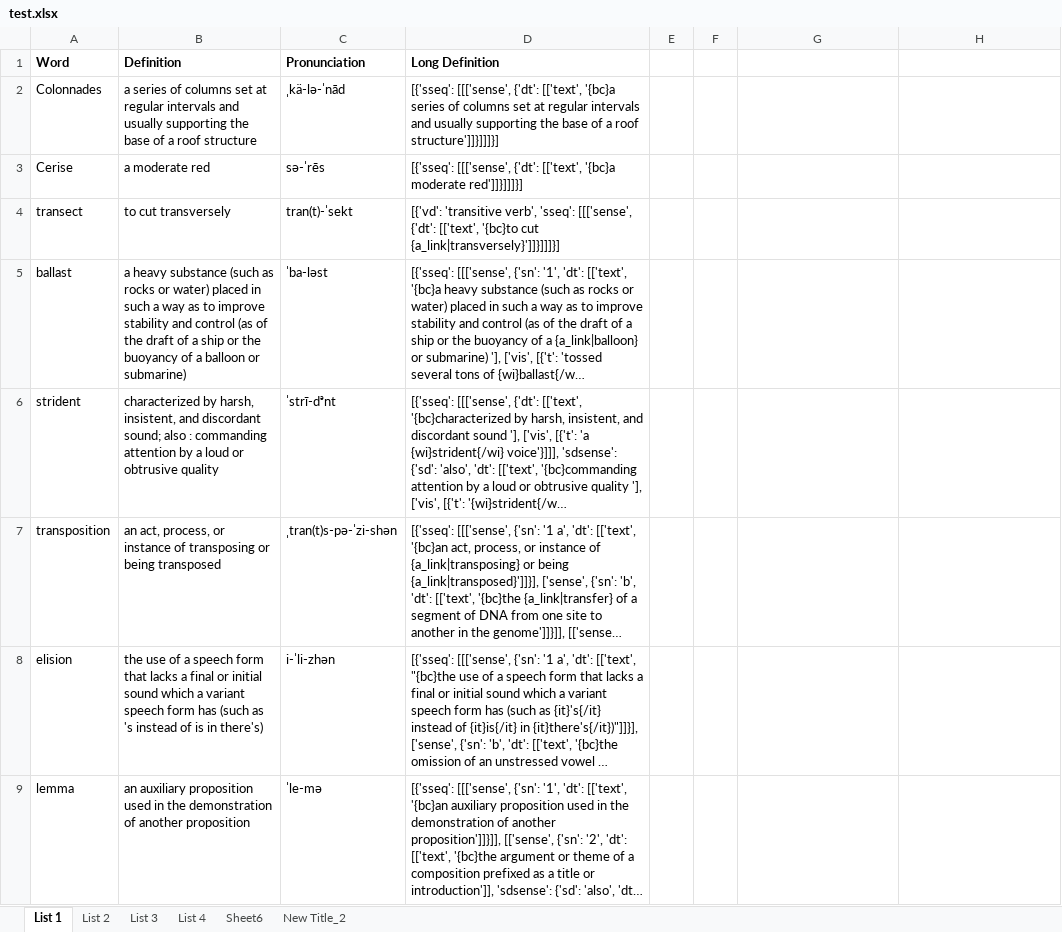
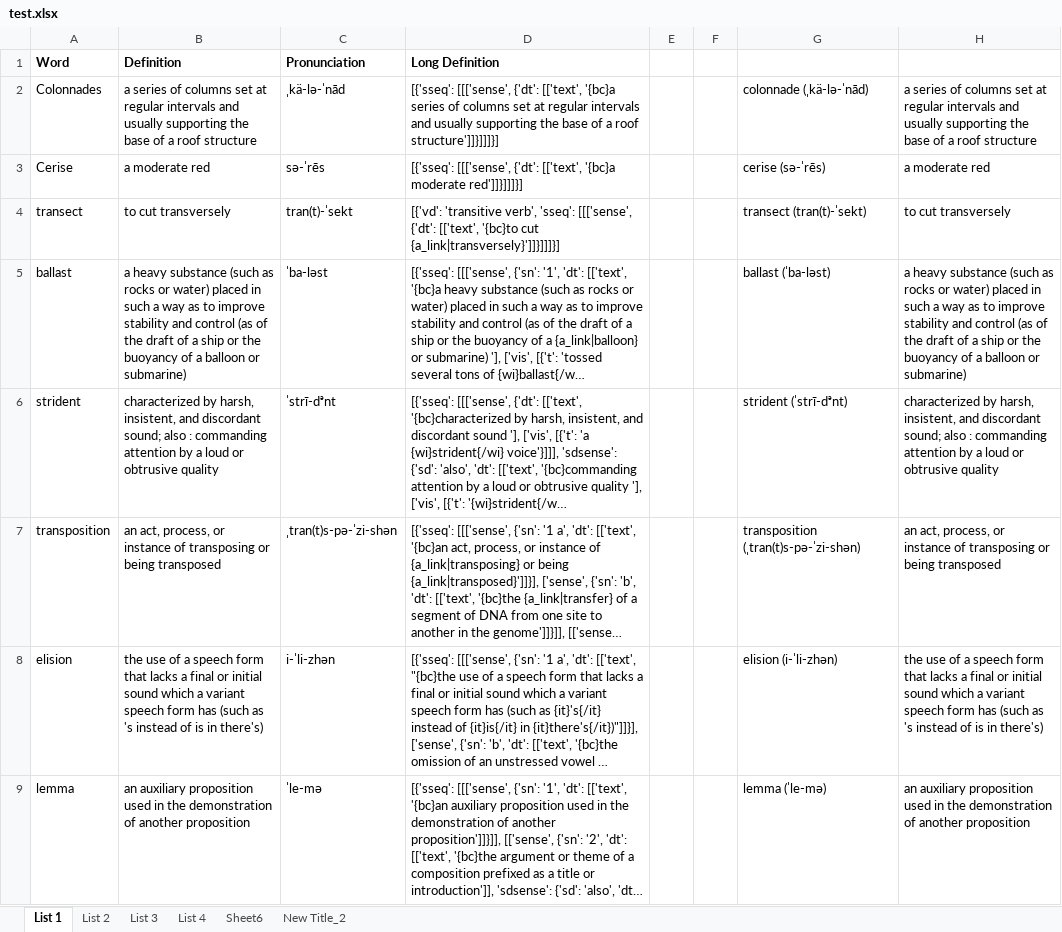
Before and after one commit to Andrew-Ayetey/VocabBuilder, an Excel workbook: Final/test.xlsx, sheet List 1, drawn as a sheet; only a part is shown; long unchanged cells end in …; values as stored, in another font and other column widths than the file's, no borders; the diff covers the shown part only; the diff names each change by its address in the sheet, - before the commit and + after, or states it on an @@ line.

```diff
--- a/Final/test.xlsx (sheet List 1)
+++ b/Final/test.xlsx (sheet List 1)
-G2: (empty)
+G2: colonnade (ˌkä-lə-ˈnād)
-H2: (empty)
+H2: a series of columns set at regular intervals and usually supporting the base of a roof structure
-G3: (empty)
+G3: cerise (sə-ˈrēs)
-H3: (empty)
+H3: a moderate red
-G4: (empty)
+G4: transect (tran(t)-ˈsekt)
-H4: (empty)
+H4: to cut transversely
-G5: (empty)
+G5: ballast (ˈba-ləst)
-H5: (empty)
+H5: a heavy substance (such as rocks or water) placed in such a way as to improve stability and control (as of the draft of a ship or the buoyancy of a balloon or submarine)
-G6: (empty)
+G6: strident (ˈstrī-dᵊnt)
-H6: (empty)
+H6: characterized by harsh, insistent, and discordant sound; also : commanding attention by a loud or obtrusive quality
-G7: (empty)
+G7: transposition (ˌtran(t)s-pə-ˈzi-shən)
-H7: (empty)
+H7: an act, process, or instance of transposing or being transposed
-G8: (empty)
+G8: elision (i-ˈli-zhən)
-H8: (empty)
+H8: the use of a speech form that lacks a final or initial sound which a variant speech form has (such as 's instead of is in there's)
-G9: (empty)
+G9: lemma (ˈle-mə)
-H9: (empty)
+H9: an auxiliary proposition used in the demonstration of another proposition
```
Also changed, not shown: 196 edited cells elsewhere in this sheet, sheet Sheet6, Final/testCopy.xlsx, 2 other files.
